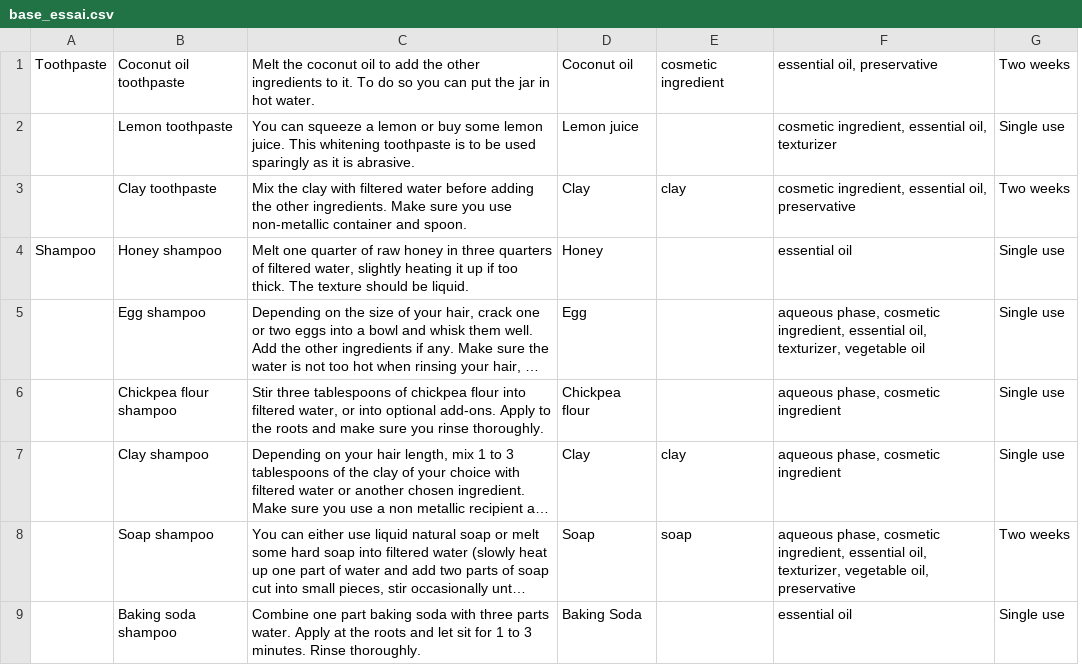
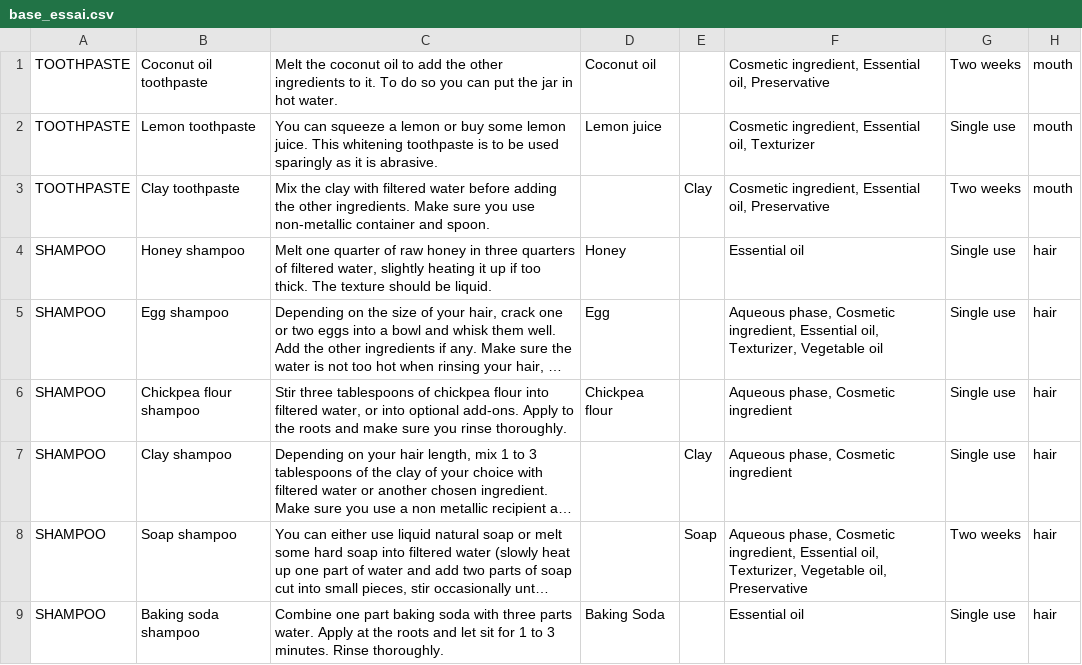
Before and after one commit to ingridsgit/Shelfie, a CSV file: app/src/main/res/raw/base_essai.csv, drawn as a sheet; long unchanged cells end in …; removed rows and columns are numbered as before the commit, all else as after; the diff names each change by its address in the sheet, - before the commit and + after, or states it on an @@ line.

```diff
--- a/app/src/main/res/raw/base_essai.csv
+++ b/app/src/main/res/raw/base_essai.csv
-column A, rows 1-4: Toothpaste |  |  | Shampoo
+column A, rows 1-9: TOOTHPASTE | TOOTHPASTE | TOOTHPASTE | SHAMPOO | SHAMPOO | SHAMPOO | SHAMPOO | SHAMPOO | SHAMPOO
-column E, rows 1-8: cosmetic ingredient |  | clay |  |  |  | clay | soap
-column F, rows 1-9: essential oil, preservative | cosmetic ingredient, essential oil, texturizer | cosmetic ingredient, essential oil, preservative | essential oil | aqueous phase, cosmetic ingredient, essential oil, texturizer, vegetable oil | aqueous phase, cosmetic ingredient | aqueous phase, cosmetic ingredient | aqueous phase, cosmetic ingredient, essential oil, texturizer, vegetable oil, preservative | essential oil
+column E, rows 3-8: Clay |  |  |  | Clay | Soap
+column F, rows 1-9: Cosmetic ingredient, Essential oil, Preservative | Cosmetic ingredient, Essential oil, Texturizer | Cosmetic ingredient, Essential oil, Preservative | Essential oil | Aqueous phase, Cosmetic ingredient, Essential oil, Texturizer, Vegetable oil | Aqueous phase, Cosmetic ingredient | Aqueous phase, Cosmetic ingredient | Aqueous phase, Cosmetic ingredient, Essential oil, Texturizer, Vegetable oil, Preservative | Essential oil
+column H, rows 1-9: mouth | mouth | mouth | hair | hair | hair | hair | hair | hair
-D3: Clay
+D3: (empty)
-D7: Clay
+D7: (empty)
-D8: Soap
+D8: (empty)
```
Also changed, not shown: app/src/main/res/raw/ingredients2.csv, 16 other files.
